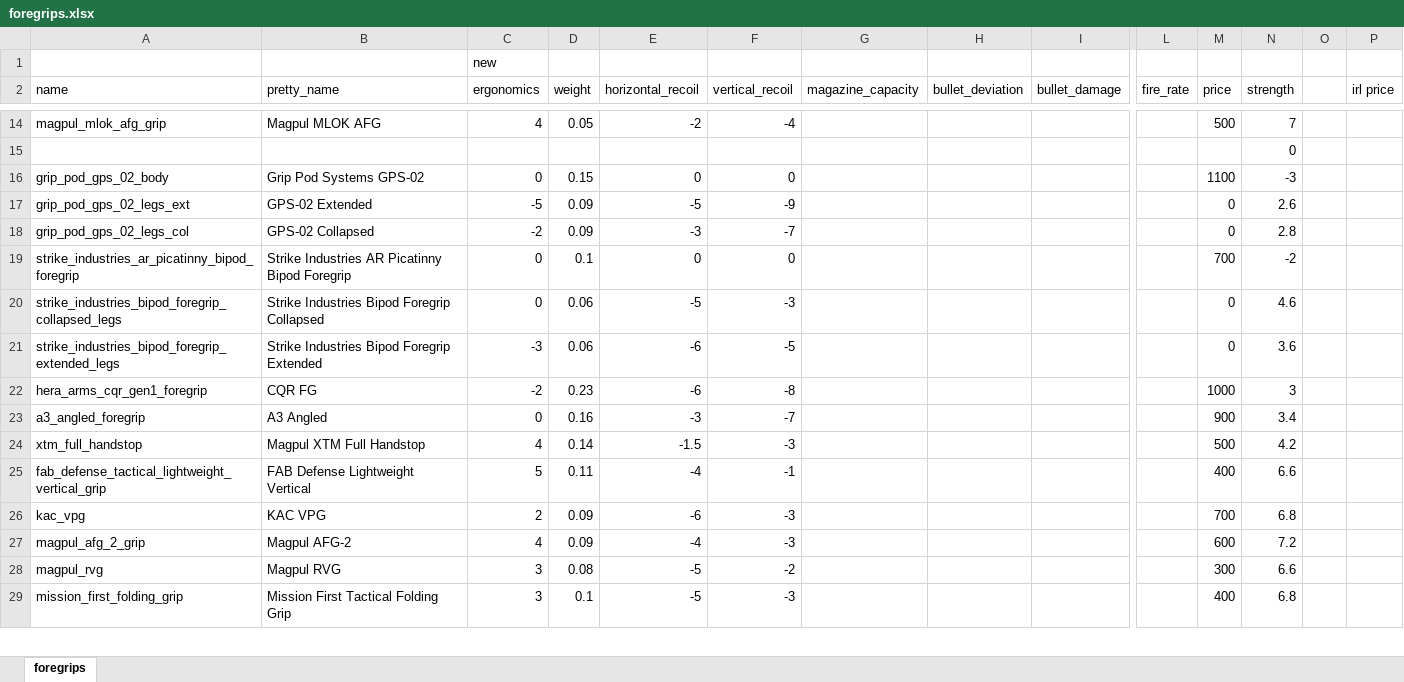
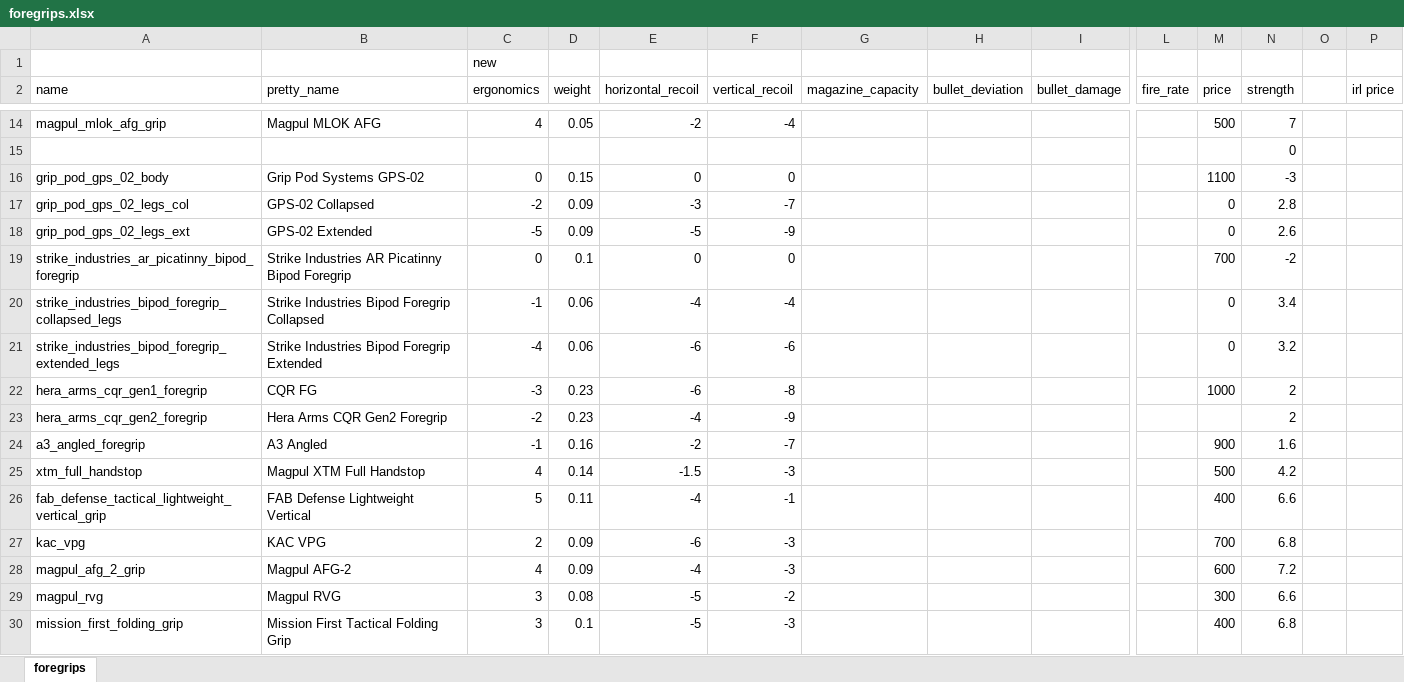
Before and after one commit to refact0r/deadline-balancing, an Excel workbook: changes/foregrips.xlsx, sheet foregrips, drawn as a sheet; only a part is shown, gaps mark what is left out; values as stored, in another font and other column widths than the file's, no borders; addresses are those after the commit; rows hold the shown columns only; the diff names each change by its address in the sheet, - before the commit and + after, or states it on an @@ line.

```diff
--- a/changes/foregrips.xlsx (sheet foregrips)
+++ b/changes/foregrips.xlsx (sheet foregrips)
@@ row 18 moved to row 17: grip_pod_gps_02_legs_col @@
-C20 (ergonomics): 0
+C20 (ergonomics): -1
-E20 (horizontal_recoil): -5
+E20 (horizontal_recoil): -4
-F20 (vertical_recoil): -3
+F20 (vertical_recoil): -4
-N20 (strength): 4.6
+N20 (strength): 3.4
-C21 (ergonomics): -3
+C21 (ergonomics): -4
-F21 (vertical_recoil): -5
+F21 (vertical_recoil): -6
-N21 (strength): 3.6
+N21 (strength): 3.2
-C22 (ergonomics): -2
+C22 (ergonomics): -3
-N22 (strength): 3
+N22 (strength): 2
+row 23: hera_arms_cqr_gen2_foregrip | Hera Arms CQR Gen2 Foregrip | -2 | 0.23 | -4 | -9 |  |  |  |  |  | 2
-C24 (ergonomics): 0
+C24 (ergonomics): -1
-E24 (horizontal_recoil): -3
+E24 (horizontal_recoil): -2
-N24 (strength): 3.4
+N24 (strength): 1.6
```
Also changed, not shown: formulas that keep their value, 3 other files.
